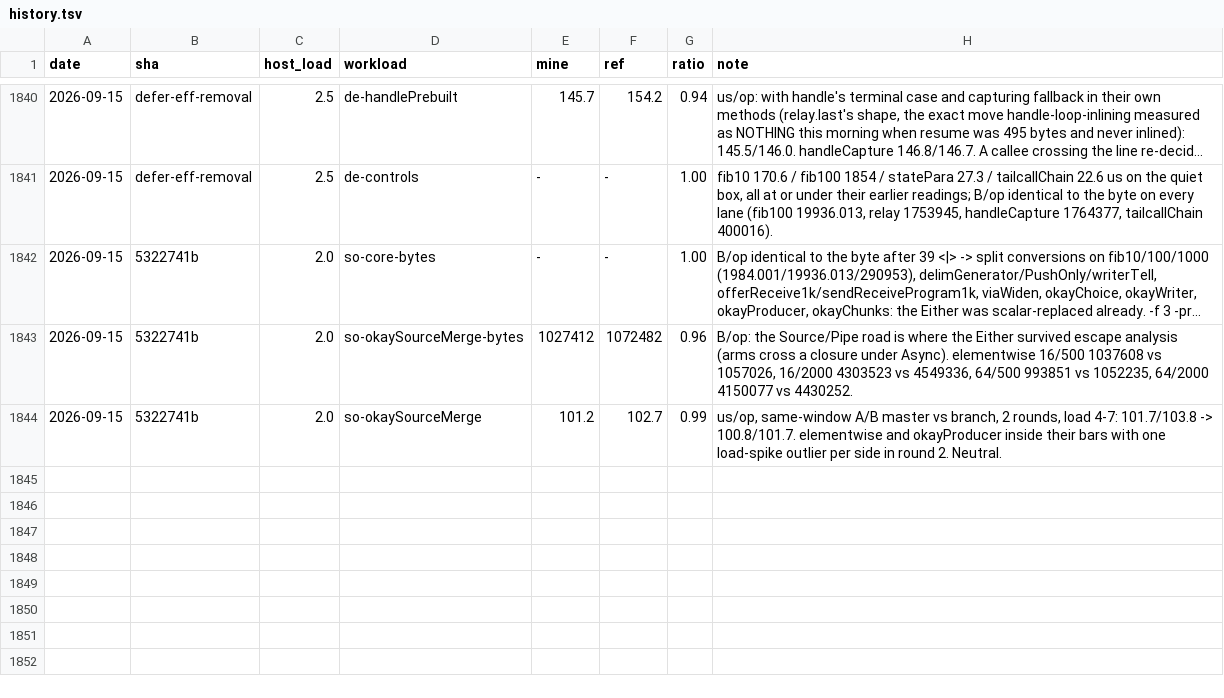
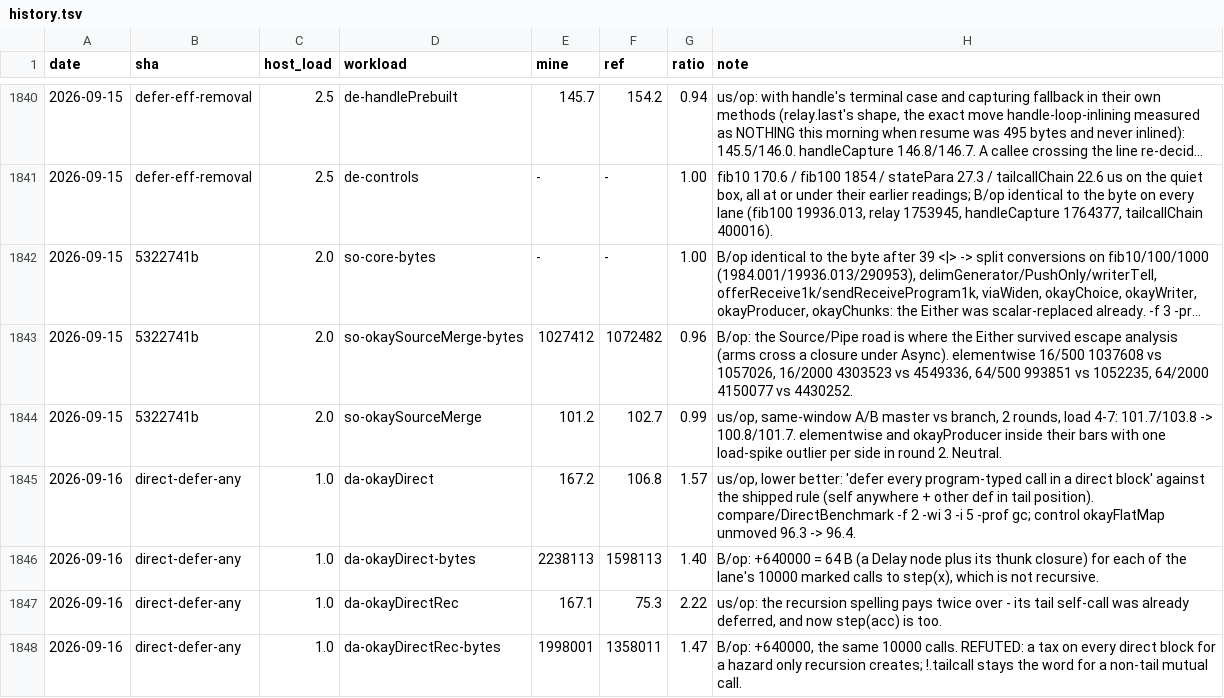
Before and after one commit to sergey-scherbina/okay, a TSV file: src/jmh/history.tsv, drawn as a sheet; only a part is shown, gaps mark what is left out; long unchanged cells end in ….

```diff
--- a/src/jmh/history.tsv
+++ b/src/jmh/history.tsv
@@ -1844 +1844,5 @@ date	sha	host_load	workload	mine	ref	ratio	note
 2026-09-15	5322741b	2.0	so-okaySourceMerge	101.2	102.7	0.99	us/op, same-window A/B master vs branch, 2 rounds, load 4-7: 101.7/103.8 -> 100.8/101.7. elementwise and okayProducer inside their bars with one load-spike outlier per side in round 2. Neutral.
+2026-09-16	direct-defer-any	1.0	da-okayDirect	167.2	106.8	1.57	us/op, lower better: 'defer every program-typed call in a direct block' against the shipped rule (self anywhere + other def in tail position). compare/DirectBenchmark -f 2 -wi 3 -i 5 -prof gc; control okayFlatMap unmoved 96.3 -> 96.4.
+2026-09-16	direct-defer-any	1.0	da-okayDirect-bytes	2238113	1598113	1.40	B/op: +640000 = 64 B (a Delay node plus its thunk closure) for each of the lane's 10000 marked calls to step(x), which is not recursive.
+2026-09-16	direct-defer-any	1.0	da-okayDirectRec	167.1	75.3	2.22	us/op: the recursion spelling pays twice over - its tail self-call was already deferred, and now step(acc) is too.
+2026-09-16	direct-defer-any	1.0	da-okayDirectRec-bytes	1998001	1358011	1.47	B/op: +640000, the same 10000 calls. REFUTED: a tax on every direct block for a hazard only recursion creates; !.tailcall stays the word for a non-tail mutual call.
```
Also changed, not shown: 3 other files.
